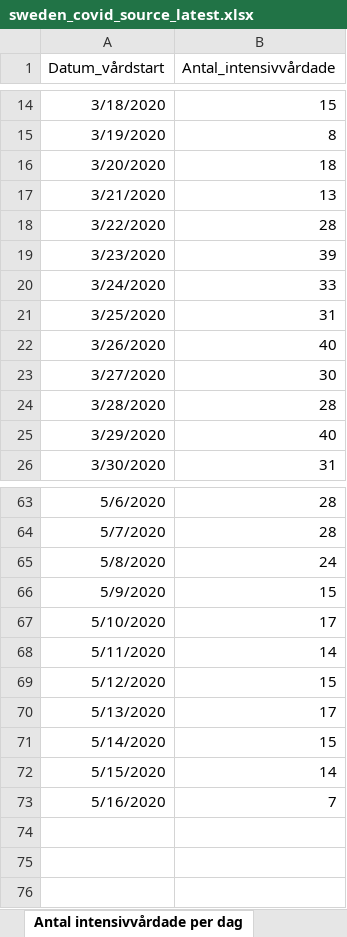
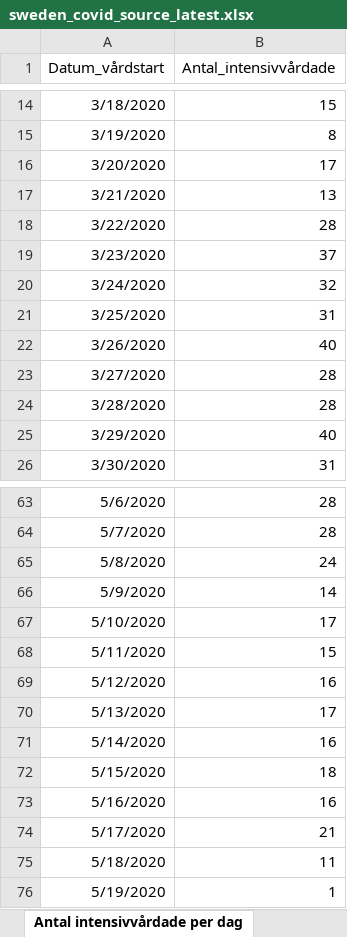
Before and after one commit to TheEconomist/covid-19-excess-deaths-tracker, an Excel workbook: source-data/sweden/sweden_covid_source_latest.xlsx, sheet Antal intensivvårdade per dag, drawn as a sheet; only a part is shown, gaps mark what is left out; values as stored, in another font and other column widths than the file's, no borders; the diff covers the shown part only; the diff names each change by its address in the sheet, - before the commit and + after, or states it on an @@ line.

```diff
--- a/source-data/sweden/sweden_covid_source_latest.xlsx (sheet Antal intensivvårdade per dag)
+++ b/source-data/sweden/sweden_covid_source_latest.xlsx (sheet Antal intensivvårdade per dag)
-B16 (Antal_intensivvårdade): 18
+B16 (Antal_intensivvårdade): 17
-B19 (Antal_intensivvårdade): 39
+B19 (Antal_intensivvårdade): 37
-B20 (Antal_intensivvårdade): 33
+B20 (Antal_intensivvårdade): 32
-B23 (Antal_intensivvårdade): 30
+B23 (Antal_intensivvårdade): 28
-B66 (Antal_intensivvårdade): 15
+B66 (Antal_intensivvårdade): 14
-B68 (Antal_intensivvårdade): 14
+B68 (Antal_intensivvårdade): 15
-B69 (Antal_intensivvårdade): 15
+B69 (Antal_intensivvårdade): 16
-B71 (Antal_intensivvårdade): 15
+B71 (Antal_intensivvårdade): 16
-B72 (Antal_intensivvårdade): 14
+B72 (Antal_intensivvårdade): 18
-B73 (Antal_intensivvårdade): 7
+B73 (Antal_intensivvårdade): 16
+row 74: 5/17/2020 | 21
+row 75: 5/18/2020 | 11
+row 76: 5/19/2020 | 1
```
Also changed, not shown: 10 edited cells elsewhere in this sheet, sheet Antal per dag region, sheet Totalt antal per region, sheet Totalt antal per åldersgrupp, sheet Antal avlidna per dag, sheet Totalt antal per kön, other sheet tabs, source-data/britain/britain_covid_source_latest.xlsx, source-data/britain/britain_total_source_latest.xlsx, 9 other files.
